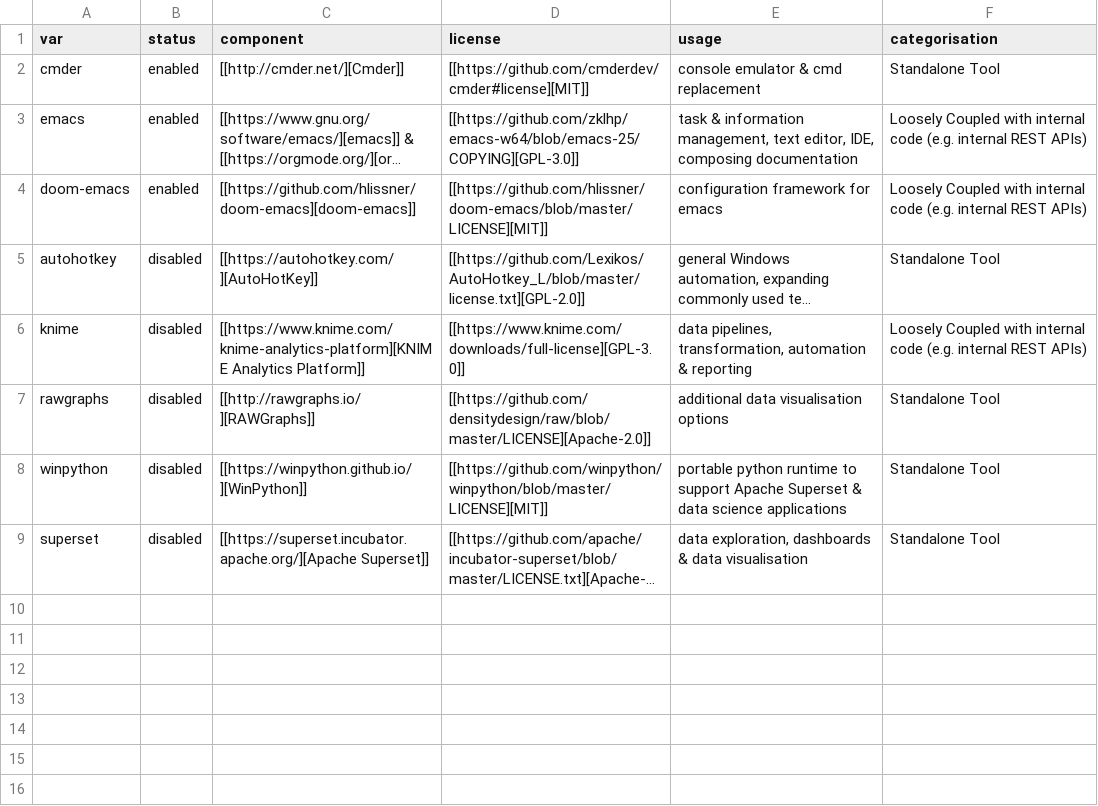
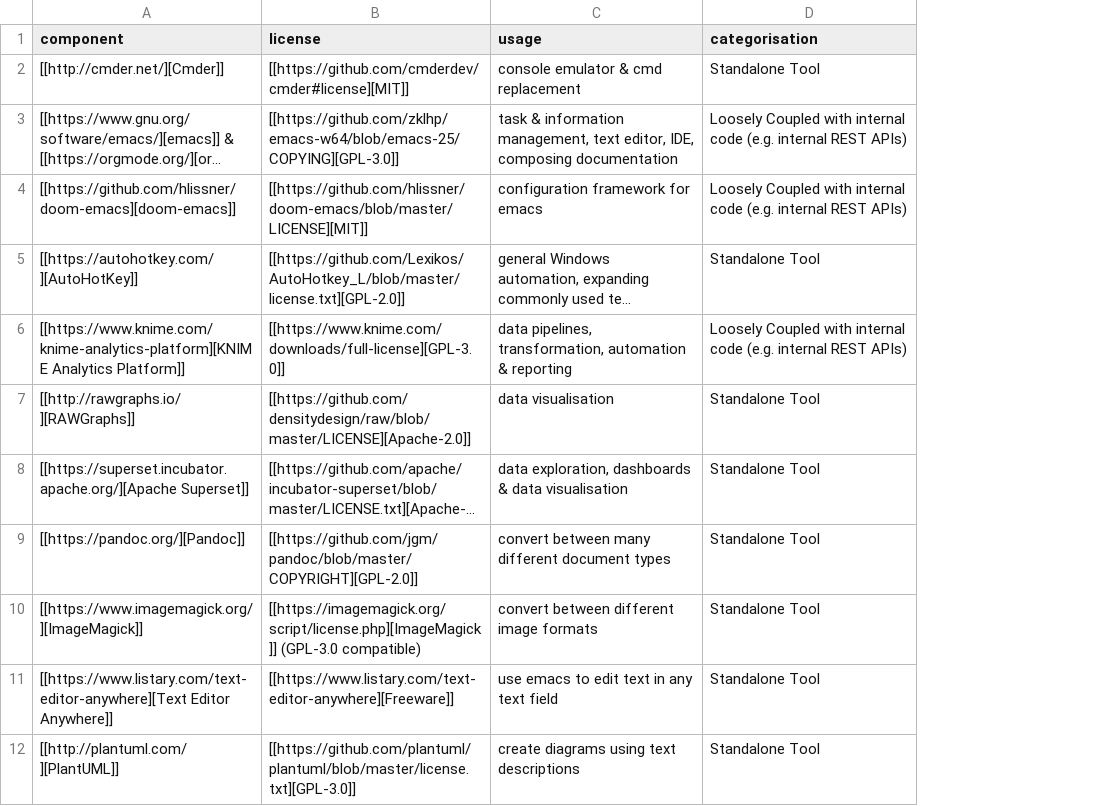
Before and after one commit to jenny-xie/opensource, a CSV file: script/components.csv, drawn as a sheet; long unchanged cells end in …; removed rows and columns are numbered as before the commit, all else as after; the diff names each change by its address in the sheet, - before the commit and + after, or states it on an @@ line.

```diff
--- a/script/components.csv
+++ b/script/components.csv
-column A (var), rows 2-7: cmder | emacs | doom-emacs | autohotkey | knime | rawgraphs; row 9: superset
-column B (status), rows 2-7: enabled | enabled | enabled | disabled | disabled | disabled; row 9: disabled
-C7 (usage): additional data visualisation options
+C7 (usage): data visualisation
-row 8: winpython | disabled | [[https://winpython.github.io/][WinPython]] | [[https://github.com/winpython/winpython/blob/master/LICENSE][MIT]] | portable python runtime to support Apache Superset & data science applications | Standalone Tool
+row 9: [[https://pandoc.org/][Pandoc]] | [[https://github.com/jgm/pandoc/blob/master/COPYRIGHT][GPL-2.0]] | convert between many different document types | Standalone Tool
+row 10: [[https://www.imagemagick.org/][ImageMagick]] | [[https://imagemagick.org/script/license.php][ImageMagick]] (GPL-3.0 compatible) | convert between different image formats | Standalone Tool
+row 11: [[https://www.listary.com/text-editor-anywhere][Text Editor Anywhere]] | [[https://www.listary.com/text-editor-anywhere][Freeware]] | use emacs to edit text in any text field | Standalone Tool
+row 12: [[http://plantuml.com/][PlantUML]] | [[https://github.com/plantuml/plantuml/blob/master/license.txt][GPL-3.0]] | create diagrams using text descriptions | Standalone Tool
```
Also changed, not shown: 4 other files.
